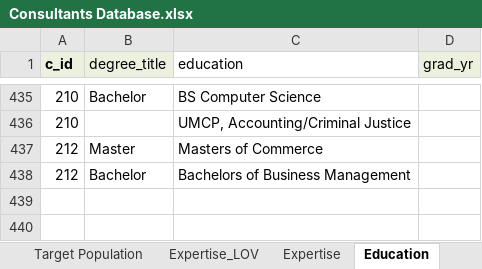
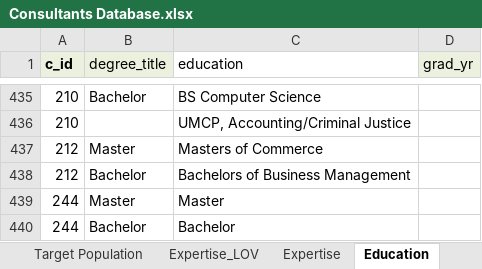
Before and after one commit to gracelj/DS-Federal, an Excel workbook: Inputs/Consultants Database.xlsx, sheet Education, drawn as a sheet; only a part is shown, gaps mark what is left out; values as stored, in another font and other column widths than the file's, no borders; table styles not drawn; the diff names each change by its address in the sheet, - before the commit and + after, or states it on an @@ line.

```diff
--- a/Inputs/Consultants Database.xlsx (sheet Education)
+++ b/Inputs/Consultants Database.xlsx (sheet Education)
+row 439: 244 | Master | Master
+row 440: 244 | Bachelor | Bachelor
```
Also changed, not shown: sheet Cultural competency, sheet Expertise, sheet Consultants, sheet Certificate, sheet Federal Project, sheet Target Population, Inputs/master roster.xlsx, 5 other files.
